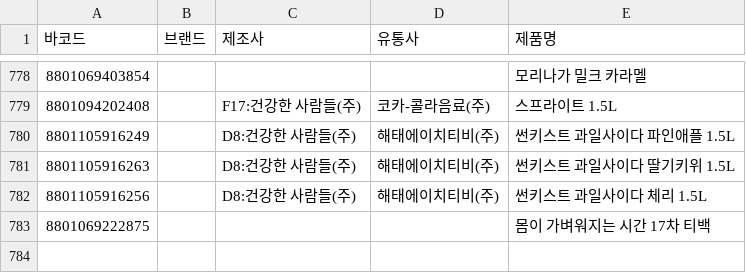
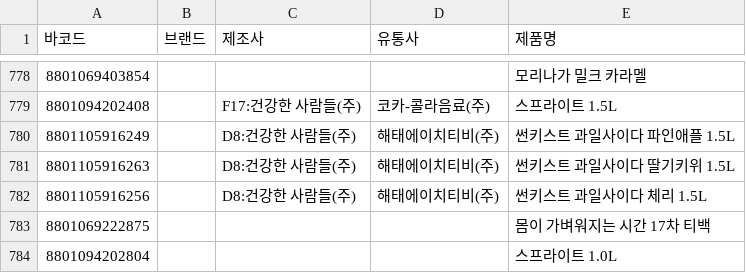
Before and after one commit to NullFull/isnamyang, a CSV file: backend/data/products.csv, drawn as a sheet; only a part is shown, gaps mark what is left out; the diff names each change by its address in the sheet, - before the commit and + after, or states it on an @@ line.

Commit message:
Update products.csv

```diff
--- a/backend/data/products.csv
+++ b/backend/data/products.csv
+row 784: 8801094202804 |  |  |  | 스프라이트 1.0L
```
